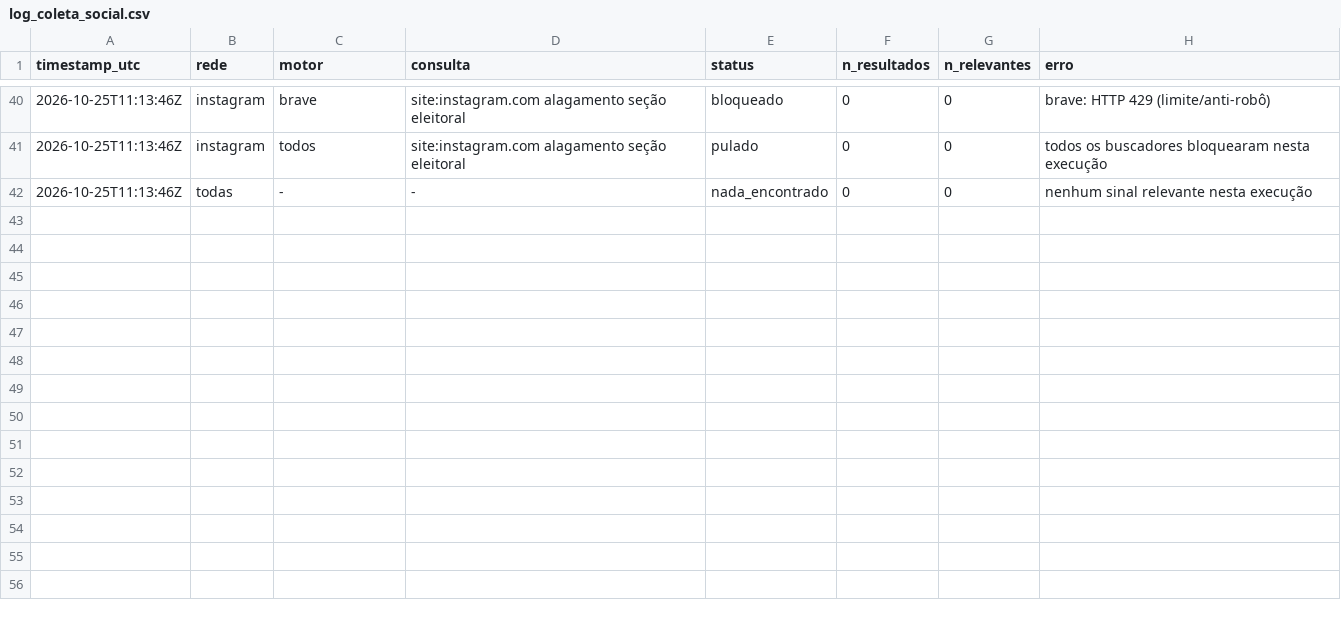
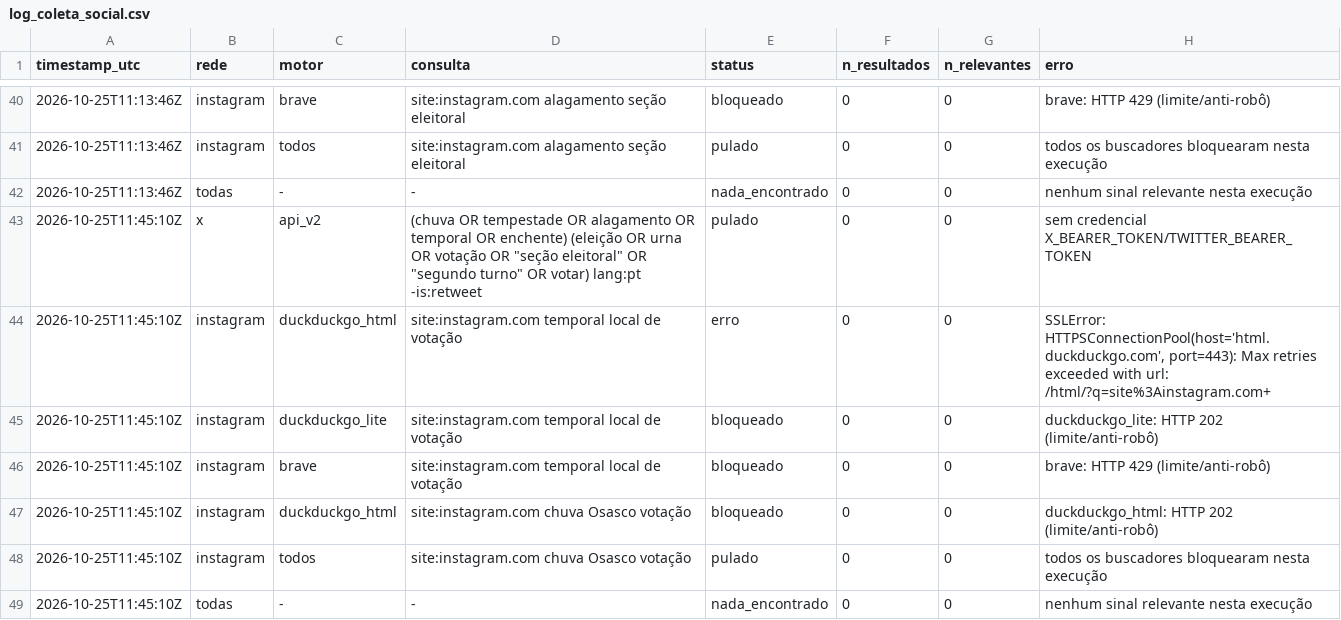
Before and after one commit to andersonsoaresdev2025/chuva-abstencao-2turno-2026, a CSV file: data/social/log_coleta_social.csv, drawn as a sheet; only a part is shown, gaps mark what is left out; the diff names each change by its address in the sheet, - before the commit and + after, or states it on an @@ line.

```diff
--- a/data/social/log_coleta_social.csv
+++ b/data/social/log_coleta_social.csv
+row 43: 2026-10-25T11:45:10Z | x | api_v2 | (chuva OR tempestade OR alagamento OR temporal OR enchente) (eleição OR urna OR votação OR "seção eleitoral" OR "segundo turno" OR votar) lang:pt -is:retweet | pulado | 0 | 0 | sem credencial X_BEARER_TOKEN/TWITTER_BEARER_TOKEN
+row 44: 2026-10-25T11:45:10Z | instagram | duckduckgo_html | site:instagram.com temporal local de votação | erro | 0 | 0 | SSLError: HTTPSConnectionPool(host='html.duckduckgo.com', port=443): Max retries exceeded with url: /html/?q=site%3Ainstagram.com+
+row 45: 2026-10-25T11:45:10Z | instagram | duckduckgo_lite | site:instagram.com temporal local de votação | bloqueado | 0 | 0 | duckduckgo_lite: HTTP 202 (limite/anti-robô)
+row 46: 2026-10-25T11:45:10Z | instagram | brave | site:instagram.com temporal local de votação | bloqueado | 0 | 0 | brave: HTTP 429 (limite/anti-robô)
+row 47: 2026-10-25T11:45:10Z | instagram | duckduckgo_html | site:instagram.com chuva Osasco votação | bloqueado | 0 | 0 | duckduckgo_html: HTTP 202 (limite/anti-robô)
+row 48: 2026-10-25T11:45:10Z | instagram | todos | site:instagram.com chuva Osasco votação | pulado | 0 | 0 | todos os buscadores bloquearam nesta execução
+row 49: 2026-10-25T11:45:10Z | todas | - | - | nada_encontrado | 0 | 0 | nenhum sinal relevante nesta execução
```
Also changed, not shown: data/clima/atualizacoes/precip_horaria_latest.csv, data/clima/atualizacoes/risco_chuva_regioes_latest.csv, 16 other files.
